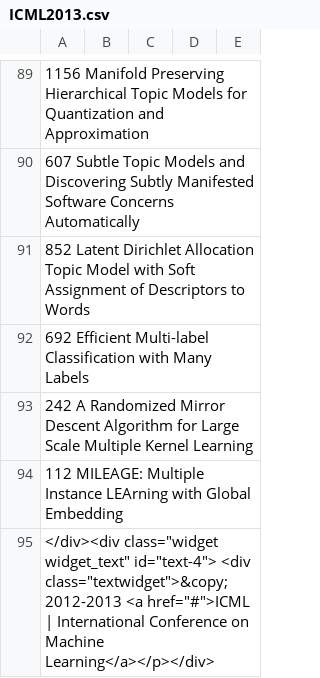
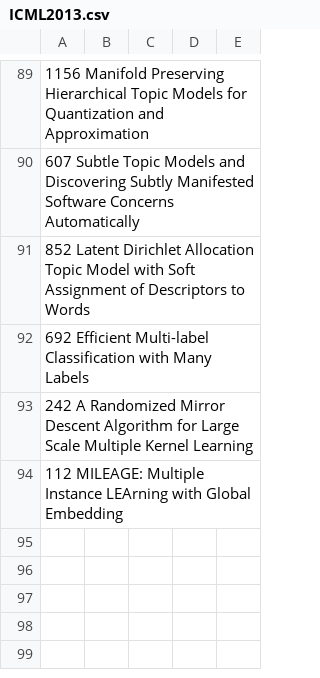
Before and after one commit to KuangyiZhu/ML_Survey, a CSV file: PaperSurveys/ICML2013.csv, drawn as a sheet; only a part is shown, gaps mark what is left out; the diff names each change by its address in the sheet, - before the commit and + after, or states it on an @@ line.

Commit message:
remove illegal quoting

```diff
--- a/PaperSurveys/ICML2013.csv
+++ b/PaperSurveys/ICML2013.csv
-row 95: </div><div class="widget widget_text" id="text-4"> <div class="textwidget">&copy; 2012-2013 <a href="#">ICML | International Conference on Machine Learning</a></p></div>
```
